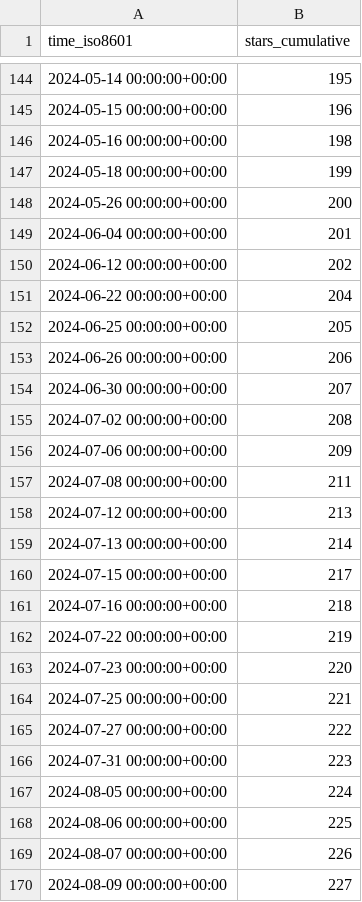
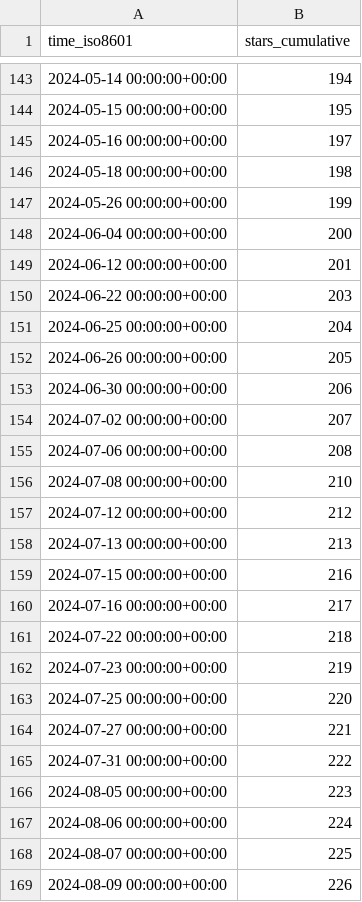
Before and after one commit to BlankTMing/SteamDepotDownloaderGUI, a CSV file: mmvanheusden/SteamDepotDownloaderGUI/ghrs-data/stargazers.csv, drawn as a sheet; only a part is shown, gaps mark what is left out; the diff covers the shown part only.

```diff
--- a/mmvanheusden/SteamDepotDownloaderGUI/ghrs-data/stargazers.csv
+++ b/mmvanheusden/SteamDepotDownloaderGUI/ghrs-data/stargazers.csv
@@ -144,27 +143,27 @@ time_iso8601,stars_cumulative
-2024-05-14 00:00:00+00:00,195
-2024-05-15 00:00:00+00:00,196
-2024-05-16 00:00:00+00:00,198
-2024-05-18 00:00:00+00:00,199
-2024-05-26 00:00:00+00:00,200
-2024-06-04 00:00:00+00:00,201
-2024-06-12 00:00:00+00:00,202
-2024-06-22 00:00:00+00:00,204
-2024-06-25 00:00:00+00:00,205
-2024-06-26 00:00:00+00:00,206
-2024-06-30 00:00:00+00:00,207
-2024-07-02 00:00:00+00:00,208
-2024-07-06 00:00:00+00:00,209
-2024-07-08 00:00:00+00:00,211
-2024-07-12 00:00:00+00:00,213
-2024-07-13 00:00:00+00:00,214
-2024-07-15 00:00:00+00:00,217
-2024-07-16 00:00:00+00:00,218
-2024-07-22 00:00:00+00:00,219
-2024-07-23 00:00:00+00:00,220
-2024-07-25 00:00:00+00:00,221
-2024-07-27 00:00:00+00:00,222
-2024-07-31 00:00:00+00:00,223
-2024-08-05 00:00:00+00:00,224
-2024-08-06 00:00:00+00:00,225
-2024-08-07 00:00:00+00:00,226
-2024-08-09 00:00:00+00:00,227
+2024-05-14 00:00:00+00:00,194
+2024-05-15 00:00:00+00:00,195
+2024-05-16 00:00:00+00:00,197
+2024-05-18 00:00:00+00:00,198
+2024-05-26 00:00:00+00:00,199
+2024-06-04 00:00:00+00:00,200
+2024-06-12 00:00:00+00:00,201
+2024-06-22 00:00:00+00:00,203
+2024-06-25 00:00:00+00:00,204
+2024-06-26 00:00:00+00:00,205
+2024-06-30 00:00:00+00:00,206
+2024-07-02 00:00:00+00:00,207
+2024-07-06 00:00:00+00:00,208
+2024-07-08 00:00:00+00:00,210
+2024-07-12 00:00:00+00:00,212
+2024-07-13 00:00:00+00:00,213
+2024-07-15 00:00:00+00:00,216
+2024-07-16 00:00:00+00:00,217
+2024-07-22 00:00:00+00:00,218
+2024-07-23 00:00:00+00:00,219
+2024-07-25 00:00:00+00:00,220
+2024-07-27 00:00:00+00:00,221
+2024-07-31 00:00:00+00:00,222
+2024-08-05 00:00:00+00:00,223
+2024-08-06 00:00:00+00:00,224
+2024-08-07 00:00:00+00:00,225
+2024-08-09 00:00:00+00:00,226
```
Also changed, not shown: 1 removed row and 61 edited cells elsewhere in this file.
